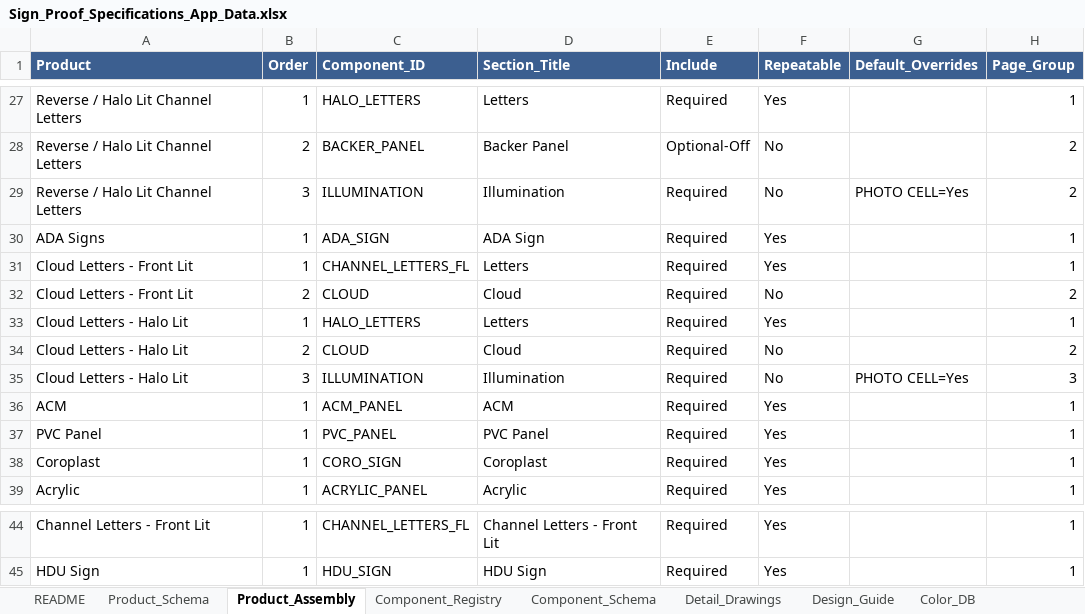
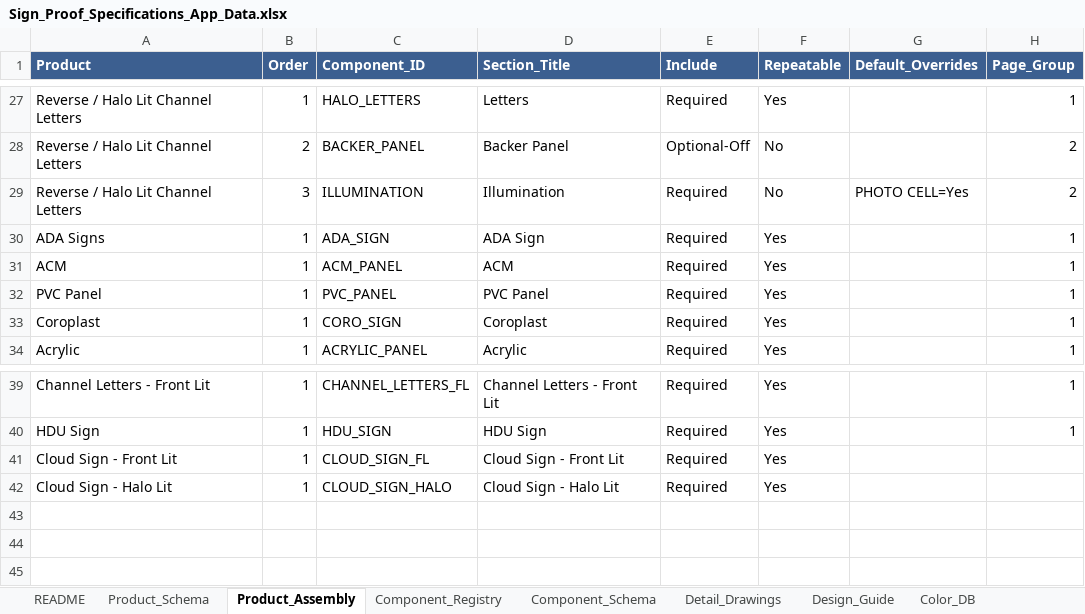
Before and after one commit to The-Sign-Store/Proof-Generation-Tool, an Excel workbook: 1_Google_Sheet/Sign_Proof_Specifications_App_Data.xlsx, sheet Product_Assembly, drawn as a sheet; only a part is shown, gaps mark what is left out; values as stored, in another font and other column widths than the file's, no borders; removed rows and columns are numbered as before the commit, all else as after; the diff names each change by its address in the sheet, - before the commit and + after, or states it on an @@ line.

```diff
--- a/1_Google_Sheet/Sign_Proof_Specifications_App_Data.xlsx (sheet Product_Assembly)
+++ b/1_Google_Sheet/Sign_Proof_Specifications_App_Data.xlsx (sheet Product_Assembly)
-row 31: Cloud Letters - Front Lit | 1 | CHANNEL_LETTERS_FL | Letters | Required | Yes |  | 1
-row 32: Cloud Letters - Front Lit | 2 | CLOUD | Cloud | Required | No |  | 2
-row 33: Cloud Letters - Halo Lit | 1 | HALO_LETTERS | Letters | Required | Yes |  | 1
-row 34: Cloud Letters - Halo Lit | 2 | CLOUD | Cloud | Required | No |  | 2
-row 35: Cloud Letters - Halo Lit | 3 | ILLUMINATION | Illumination | Required | No | PHOTO CELL=Yes | 3
+row 41: Cloud Sign - Front Lit | 1 | CLOUD_SIGN_FL | Cloud Sign - Front Lit | Required | Yes
+row 42: Cloud Sign - Halo Lit | 1 | CLOUD_SIGN_HALO | Cloud Sign - Halo Lit | Required | Yes
```
Also changed, not shown: sheet Component_Schema, sheet Component_Registry, sheet Design_Guide, sheet Detail_Drawings, sheet README, 13 other files.
